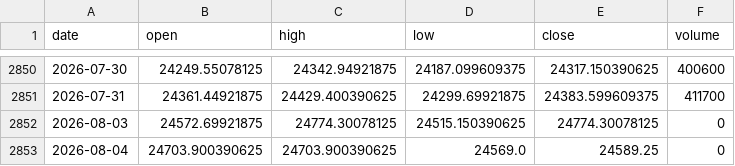
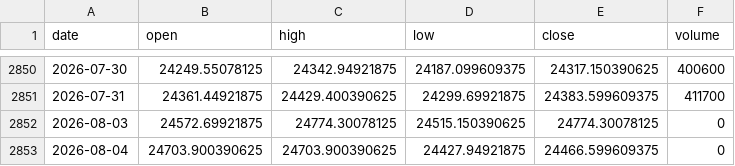
Before and after one commit to zetaaztra/David-ML, a CSV file: data/nifty_daily.csv, drawn as a sheet; only a part is shown, gaps mark what is left out.

Commit message:
Auto-sync: Market data update 2026-08-04 08:47

```diff
--- a/data/nifty_daily.csv
+++ b/data/nifty_daily.csv
@@ -2852,2 +2852,2 @@ date,open,high,low,close,volume
 2026-08-03,24572.69921875,24774.30078125,24515.150390625,24774.30078125,0
-2026-08-04,24703.900390625,24703.900390625,24569.0,24589.25,0
+2026-08-04,24703.900390625,24703.900390625,24427.94921875,24466.599609375,0
```
Also changed, not shown: data/vix_daily.csv.
